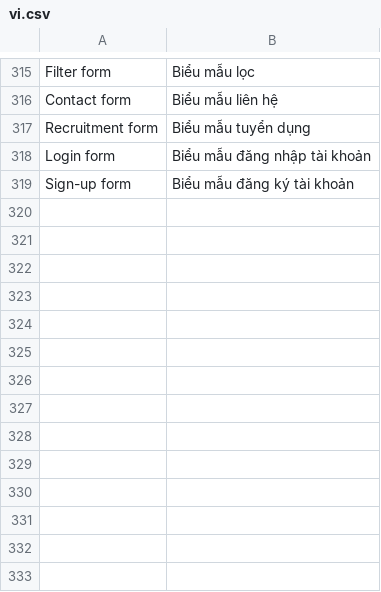
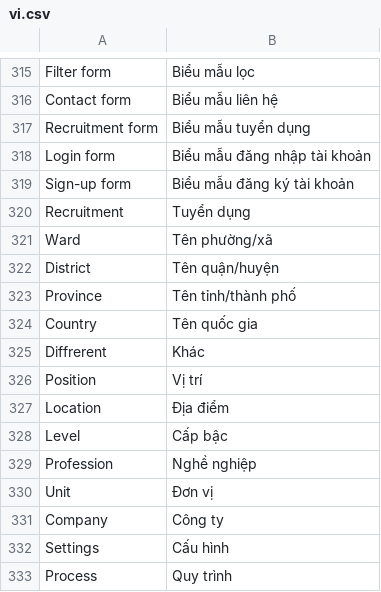
Before and after one commit to MOBIWORK/MBW_CLOUD_go1cms, a CSV file: go1_cms/translations/vi.csv, drawn as a sheet; only a part is shown, gaps mark what is left out.

```diff
--- a/go1_cms/translations/vi.csv
+++ b/go1_cms/translations/vi.csv
@@ -319 +319,15 @@ Login form,Biểu mẫu đăng nhập tài khoản,
 Sign-up form,Biểu mẫu đăng ký tài khoản,
+Recruitment,Tuyển dụng
+Ward,Tên phường/xã,
+District,Tên quận/huyện,
+Province,Tên tỉnh/thành phố,
+Country,Tên quốc gia,
+Diffrerent,Khác,
+Position,Vị trí,
+Location,Địa điểm,
+Level,Cấp bậc,
+Profession,Nghề nghiệp,
+Unit,Đơn vị
+Company,Công ty,
+Settings,Cấu hình
+Process,Quy trình,
```
Also changed, not shown: 15 other files.
